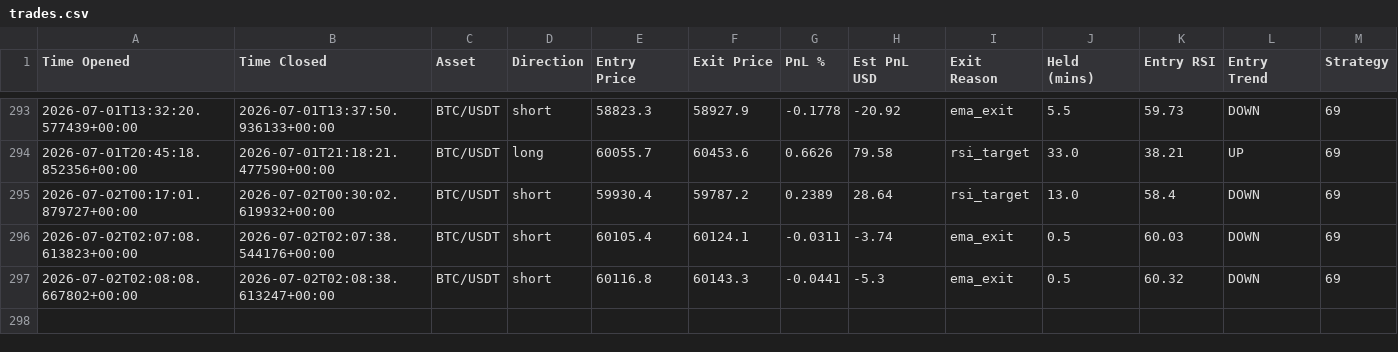
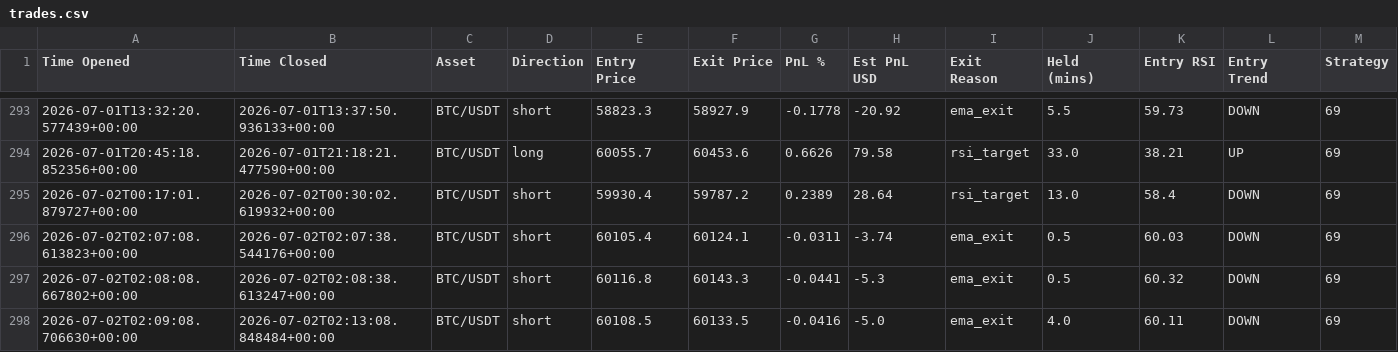
Before and after one commit to jm909/hermes-trading, a CSV file: state/trades.csv, drawn as a sheet; only a part is shown, gaps mark what is left out; the diff names each change by its address in the sheet, - before the commit and + after, or states it on an @@ line.

Commit message:
worker: update trades.csv

```diff
--- a/state/trades.csv
+++ b/state/trades.csv
+row 298: 2026-07-02T02:09:08.706630+00:00 | 2026-07-02T02:13:08.848484+00:00 | BTC/USDT | short | 60108.5 | 60133.5 | -0.0416 | -5.0 | ema_exit | 4.0 | 60.11 | DOWN | 69
```
